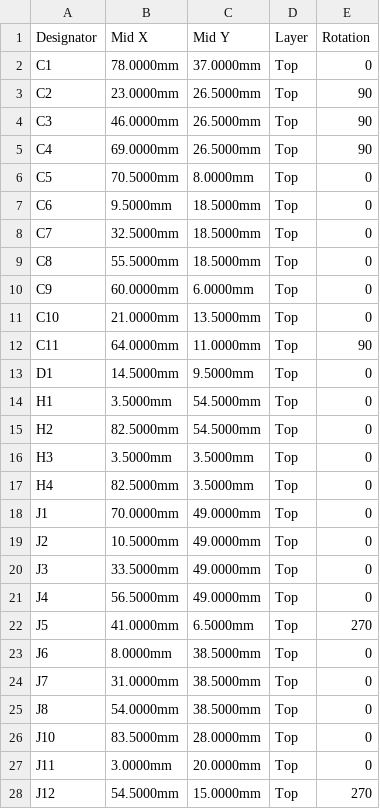
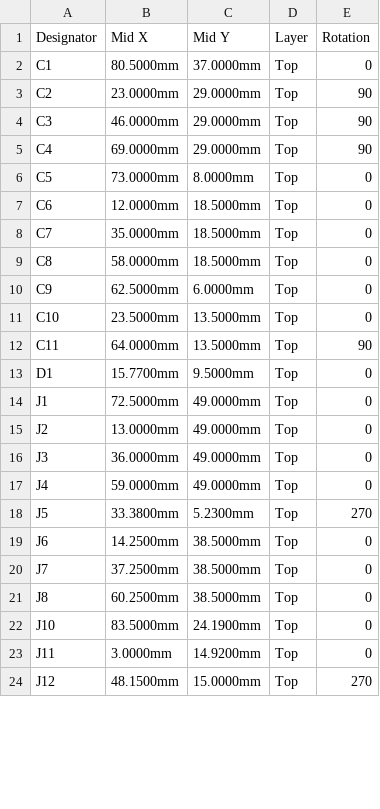
Before and after one commit to meraworks/lamina, a CSV file: examples/yoink-main-board/output/yoink-main-board-CPL.csv, drawn as a sheet; only a part is shown; the diff covers the shown part only.

```diff
--- a/examples/yoink-main-board/output/yoink-main-board-CPL.csv
+++ b/examples/yoink-main-board/output/yoink-main-board-CPL.csv
@@ -1,28 +1,24 @@
 Designator,Mid X,Mid Y,Layer,Rotation
-C1,78.0000mm,37.0000mm,Top,0
-C2,23.0000mm,26.5000mm,Top,90
-C3,46.0000mm,26.5000mm,Top,90
-C4,69.0000mm,26.5000mm,Top,90
-C5,70.5000mm,8.0000mm,Top,0
-C6,9.5000mm,18.5000mm,Top,0
-C7,32.5000mm,18.5000mm,Top,0
-C8,55.5000mm,18.5000mm,Top,0
-C9,60.0000mm,6.0000mm,Top,0
-C10,21.0000mm,13.5000mm,Top,0
-C11,64.0000mm,11.0000mm,Top,90
-D1,14.5000mm,9.5000mm,Top,0
-H1,3.5000mm,54.5000mm,Top,0
-H2,82.5000mm,54.5000mm,Top,0
-H3,3.5000mm,3.5000mm,Top,0
-H4,82.5000mm,3.5000mm,Top,0
-J1,70.0000mm,49.0000mm,Top,0
-J2,10.5000mm,49.0000mm,Top,0
-J3,33.5000mm,49.0000mm,Top,0
-J4,56.5000mm,49.0000mm,Top,0
-J5,41.0000mm,6.5000mm,Top,270
-J6,8.0000mm,38.5000mm,Top,0
-J7,31.0000mm,38.5000mm,Top,0
-J8,54.0000mm,38.5000mm,Top,0
-J10,83.5000mm,28.0000mm,Top,0
-J11,3.0000mm,20.0000mm,Top,0
-J12,54.5000mm,15.0000mm,Top,270
+C1,80.5000mm,37.0000mm,Top,0
+C2,23.0000mm,29.0000mm,Top,90
+C3,46.0000mm,29.0000mm,Top,90
+C4,69.0000mm,29.0000mm,Top,90
+C5,73.0000mm,8.0000mm,Top,0
+C6,12.0000mm,18.5000mm,Top,0
+C7,35.0000mm,18.5000mm,Top,0
+C8,58.0000mm,18.5000mm,Top,0
+C9,62.5000mm,6.0000mm,Top,0
+C10,23.5000mm,13.5000mm,Top,0
+C11,64.0000mm,13.5000mm,Top,90
+D1,15.7700mm,9.5000mm,Top,0
+J1,72.5000mm,49.0000mm,Top,0
+J2,13.0000mm,49.0000mm,Top,0
+J3,36.0000mm,49.0000mm,Top,0
+J4,59.0000mm,49.0000mm,Top,0
+J5,33.3800mm,5.2300mm,Top,270
+J6,14.2500mm,38.5000mm,Top,0
+J7,37.2500mm,38.5000mm,Top,0
+J8,60.2500mm,38.5000mm,Top,0
+J10,83.5000mm,24.1900mm,Top,0
+J11,3.0000mm,14.9200mm,Top,0
+J12,48.1500mm,15.0000mm,Top,270
```
Also changed, not shown: 9 edited cells elsewhere in this file, examples/tit-flight-computer/output/tit-flight-computer-BOM.csv, examples/tit-flight-computer/output/tit-flight-computer-CPL.csv, 31 other files.
